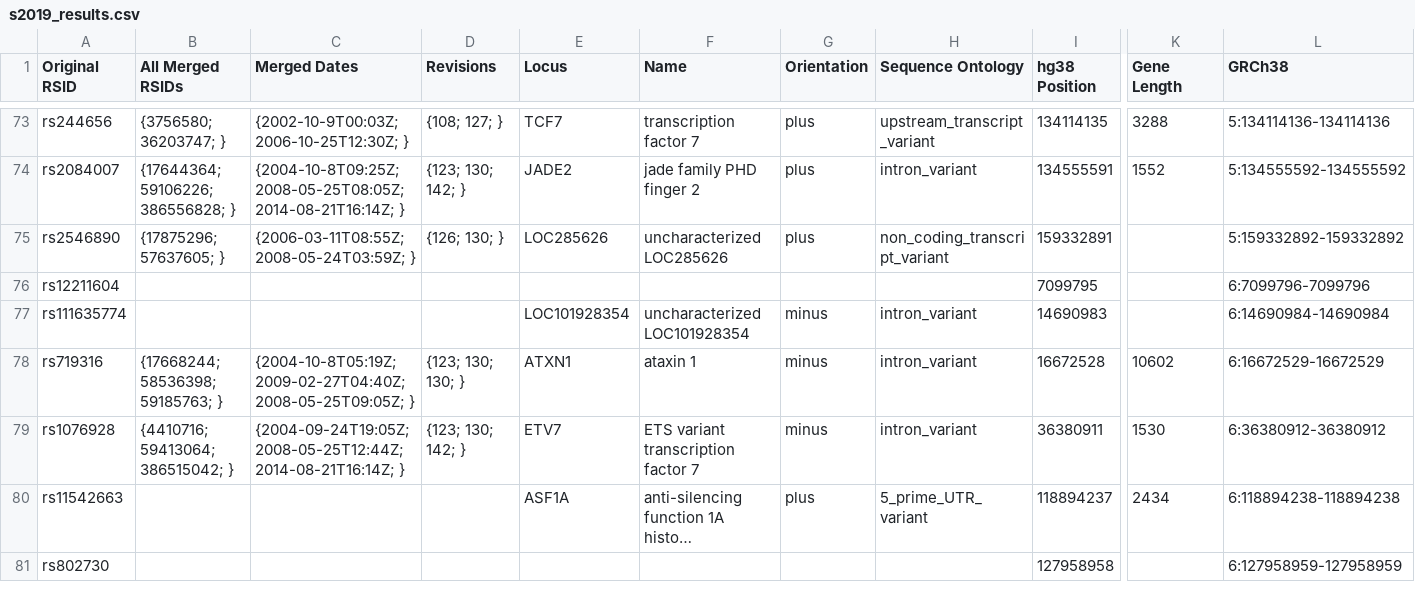
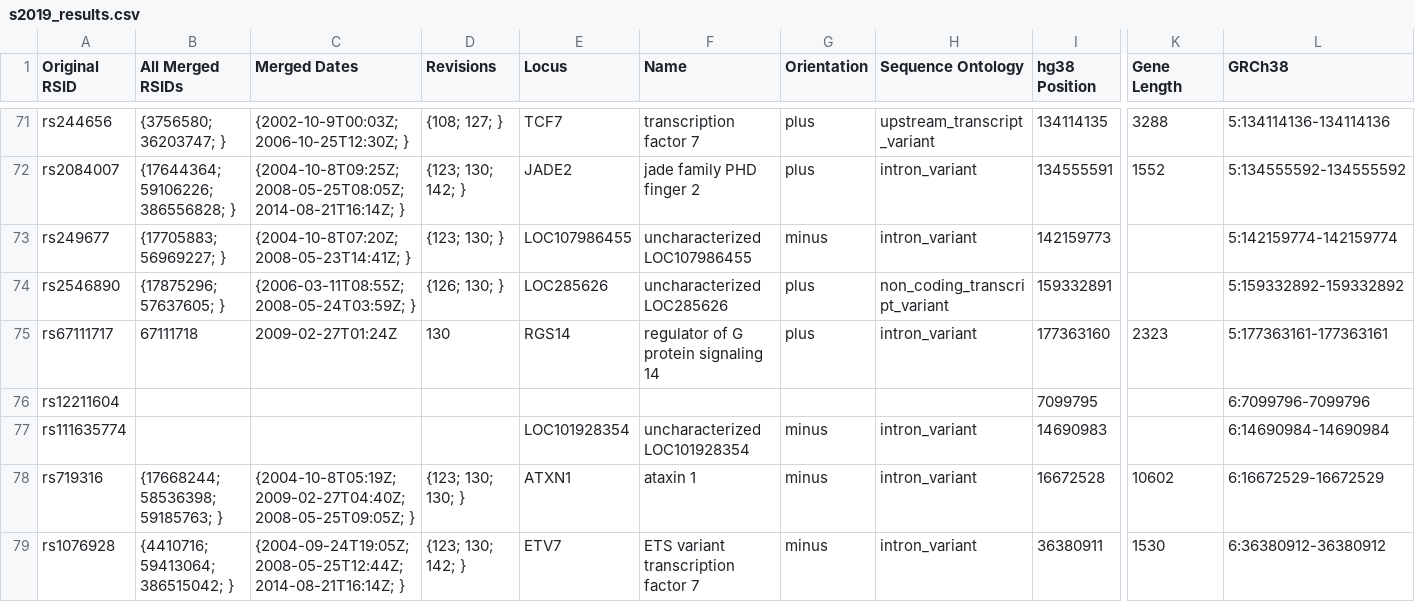
Before and after one commit to ZacharyMcDonald/MS-GWAS-Comparisons, a CSV file: output/s2019_results.csv, drawn as a sheet; only a part is shown, gaps mark what is left out; the shorter side is filled out with more unchanged rows; long unchanged cells end in …; rows hold the shown columns only; the diff covers the shown part only; the diff names each change by its address in the sheet, - before the commit and + after, or states it on an @@ line.

Commit message:
updated string_to_vector definition and new results

```diff
--- a/output/s2019_results.csv
+++ b/output/s2019_results.csv
+row 73: rs249677 | {17705883; 56969227; } | {2004-10-8T07:20Z; 2008-05-23T14:41Z; } | {123; 130; } | LOC107986455 | uncharacterized LOC107986455 | minus | intron_variant | 142159773 |  | 5:142159774-142159774
+row 75: rs67111717 | 67111718 | 2009-02-27T01:24Z | 130 | RGS14 | regulator of G protein signaling 14 | plus | intron_variant | 177363160 | 2323 | 5:177363161-177363161
```
Also changed, not shown: 6 added rows and 4 removed rows elsewhere in this file, output/s2007_2_results.csv, output/s2007_results.csv, 5 other files.
